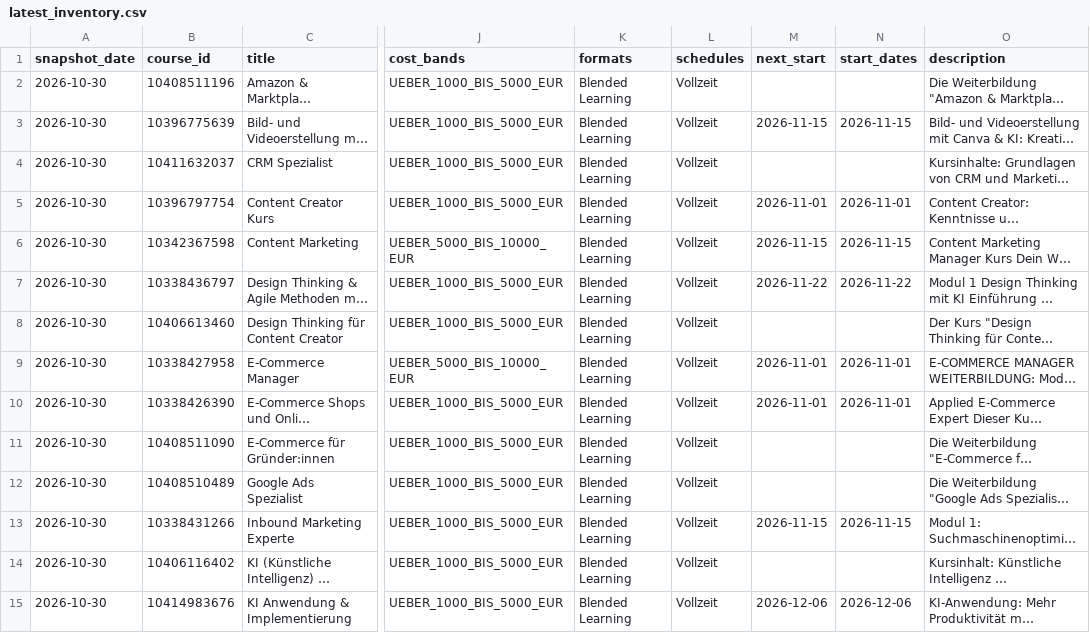
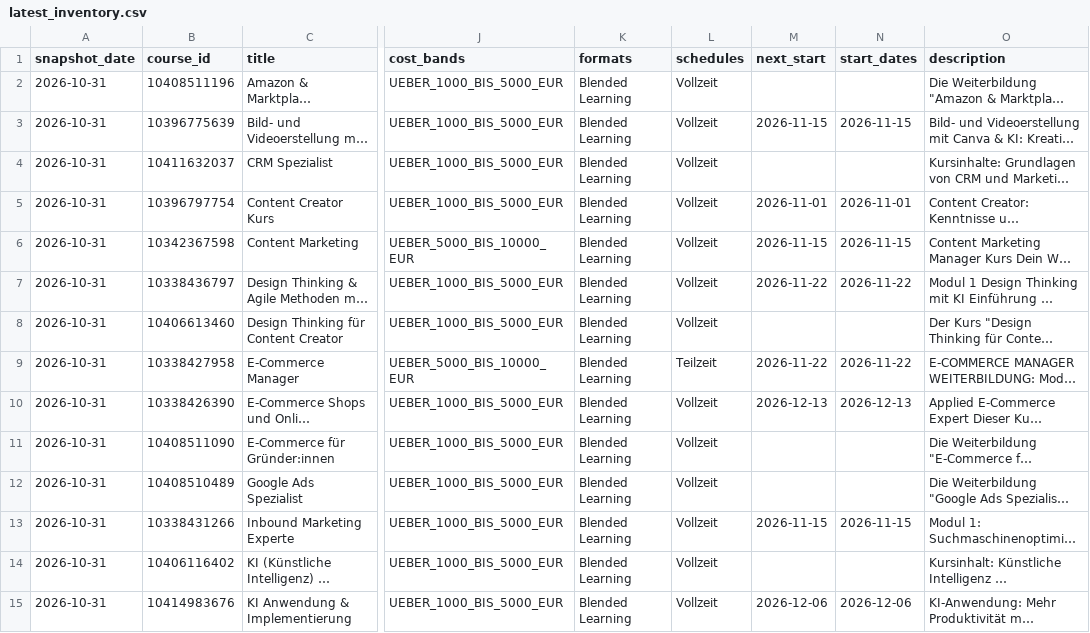
Before and after one commit to oopsrathan-create/Mein_now-crawler, a CSV file: meinnow_crawler/data/latest_inventory.csv, drawn as a sheet; only a part is shown, gaps mark what is left out; long unchanged cells end in …; the diff covers the shown part only; the diff names each change by its address in the sheet, - before the commit and + after, or states it on an @@ line.

```diff
--- a/meinnow_crawler/data/latest_inventory.csv
+++ b/meinnow_crawler/data/latest_inventory.csv
-A2:A15 (snapshot_date): 2026-10-30
+A2:A15 (snapshot_date): 2026-10-31
-L9 (schedules): Vollzeit
+L9 (schedules): Teilzeit
-M9 (next_start): 2026-11-01
+M9 (next_start): 2026-11-22
-N9 (start_dates): 2026-11-01
+N9 (start_dates): 2026-11-22
-M10 (next_start): 2026-11-01
+M10 (next_start): 2026-12-13
-N10 (start_dates): 2026-11-01
+N10 (start_dates): 2026-12-13
```
Also changed, not shown: 1 added row and 52 edited cells elsewhere in this file, meinnow_crawler/data/coverage.csv, meinnow_crawler/data/latest_brand_keywords.csv, 16 other files.
